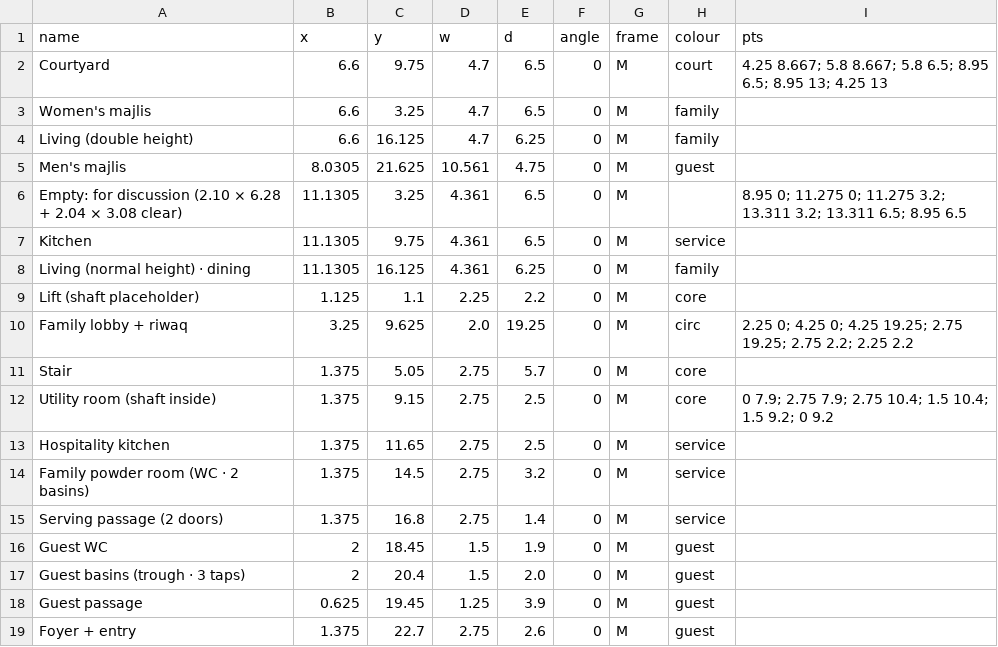
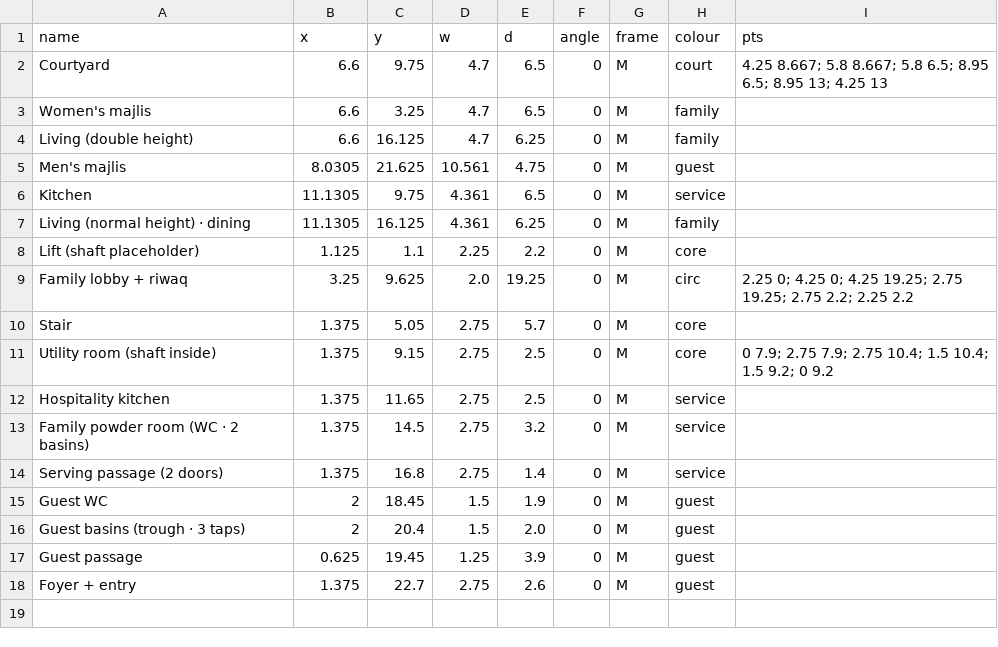
Before and after one commit to ahl20006/House_git, a CSV file: taif_house/data/rooms_gf.csv, drawn as a sheet.

```diff
--- a/taif_house/data/rooms_gf.csv
+++ b/taif_house/data/rooms_gf.csv
@@ -5,3 +5,2 @@ Living (double height),6.6,16.125,4.7,6.25,0,M,family,
 Men's majlis,8.0305,21.625,10.561,4.75,0,M,guest,
-Empty: for discussion (2.10 × 6.28 + 2.04 × 3.08 clear),11.1305,3.25,4.361,6.5,0,M,,8.95 0; 11.275 0; 11.275 3.2; 13.311 3.2; 13.311 6.5; 8.95 6.5
 Kitchen,11.1305,9.75,4.361,6.5,0,M,service,
```
Also changed, not shown: 7 other files.
